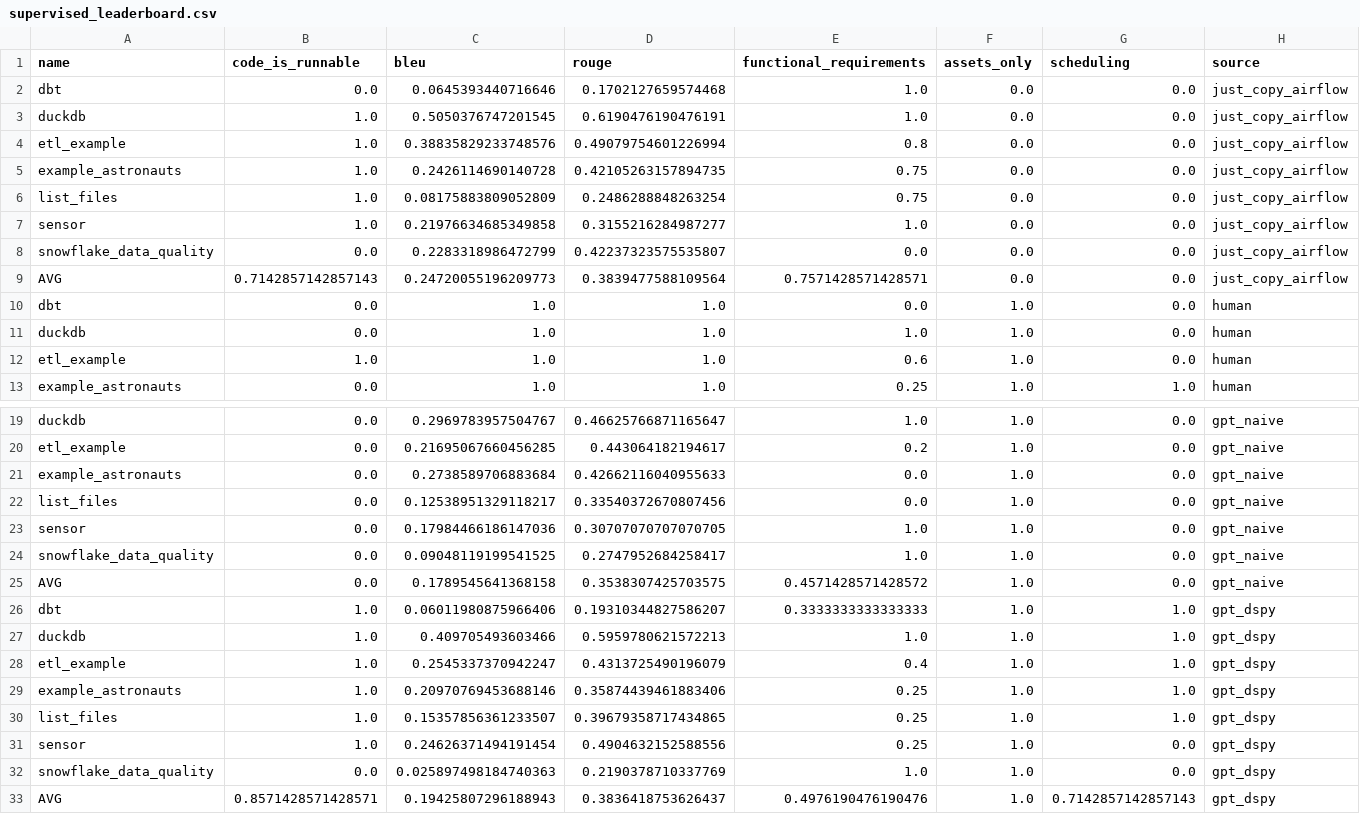
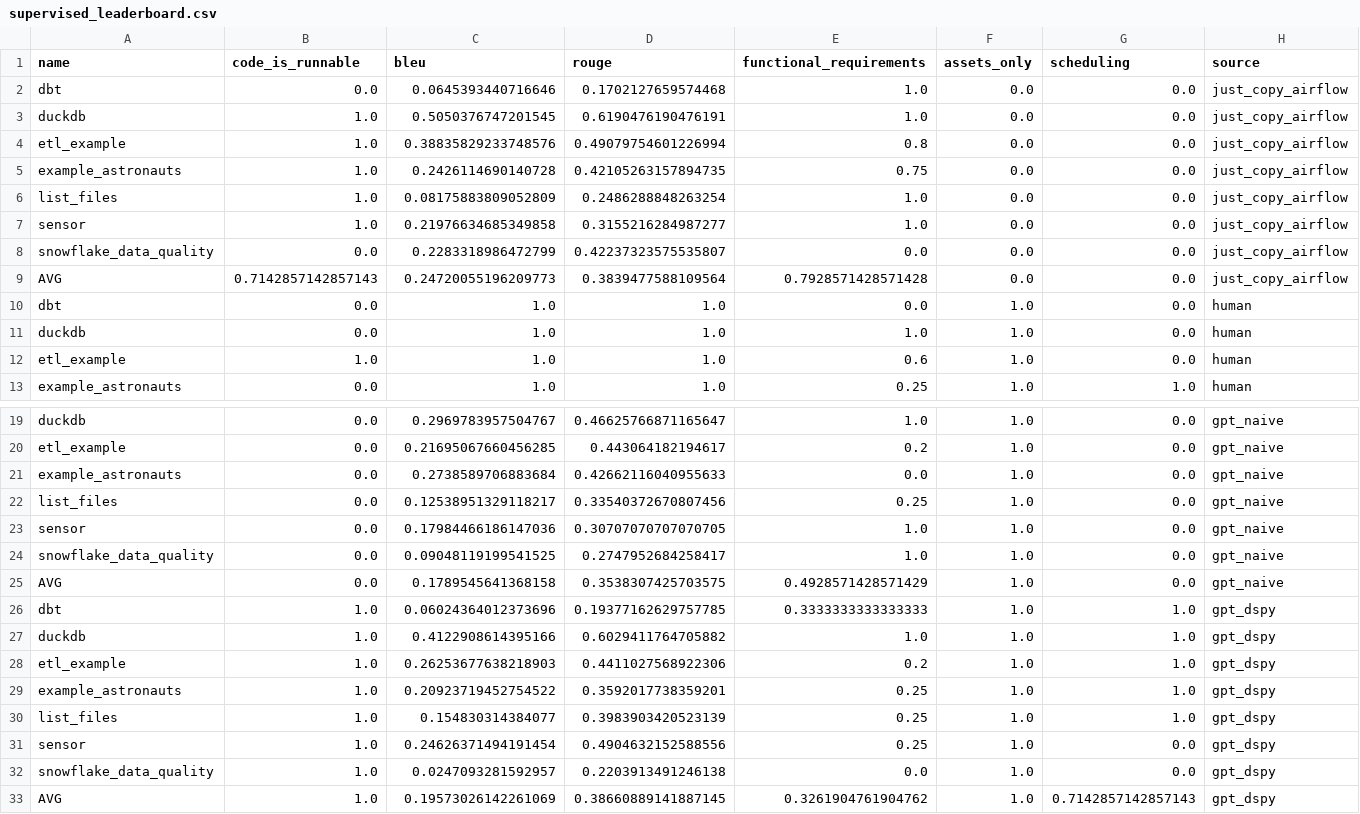
Before and after one commit to cmpadden/airflow-dagster-examples, a CSV file: scripts/results/supervised_leaderboard.csv, drawn as a sheet; only a part is shown, gaps mark what is left out.

Commit message:
Update leaderboard again

```diff
--- a/scripts/results/supervised_leaderboard.csv
+++ b/scripts/results/supervised_leaderboard.csv
@@ -5,6 +5,6 @@ etl_example,1.0,0.38835829233748576,0.49079754601226994,0.8,0.0,0.0,just_copy_ai
 example_astronauts,1.0,0.2426114690140728,0.42105263157894735,0.75,0.0,0.0,just_copy_airflow
-list_files,1.0,0.08175883809052809,0.2486288848263254,0.75,0.0,0.0,just_copy_airflow
+list_files,1.0,0.08175883809052809,0.2486288848263254,1.0,0.0,0.0,just_copy_airflow
 sensor,1.0,0.21976634685349858,0.3155216284987277,1.0,0.0,0.0,just_copy_airflow
 snowflake_data_quality,0.0,0.2283318986472799,0.42237323575535807,0.0,0.0,0.0,just_copy_airflow
-AVG,0.7142857142857143,0.24720055196209773,0.3839477588109564,0.7571428571428571,0.0,0.0,just_copy_airflow
+AVG,0.7142857142857143,0.24720055196209773,0.3839477588109564,0.7928571428571428,0.0,0.0,just_copy_airflow
 dbt,0.0,1.0,1.0,0.0,1.0,0.0,human
@@ -21,13 +21,13 @@ etl_example,0.0,0.21695067660456285,0.443064182194617,0.2,1.0,0.0,gpt_naive
 example_astronauts,0.0,0.2738589706883684,0.42662116040955633,0.0,1.0,0.0,gpt_naive
-list_files,0.0,0.12538951329118217,0.33540372670807456,0.0,1.0,0.0,gpt_naive
+list_files,0.0,0.12538951329118217,0.33540372670807456,0.25,1.0,0.0,gpt_naive
 sensor,0.0,0.17984466186147036,0.30707070707070705,1.0,1.0,0.0,gpt_naive
 snowflake_data_quality,0.0,0.09048119199541525,0.2747952684258417,1.0,1.0,0.0,gpt_naive
-AVG,0.0,0.1789545641368158,0.3538307425703575,0.4571428571428572,1.0,0.0,gpt_naive
-dbt,1.0,0.06011980875966406,0.19310344827586207,0.3333333333333333,1.0,1.0,gpt_dspy
-duckdb,1.0,0.409705493603466,0.5959780621572213,1.0,1.0,1.0,gpt_dspy
-etl_example,1.0,0.2545337370942247,0.4313725490196079,0.4,1.0,1.0,gpt_dspy
-example_astronauts,1.0,0.20970769453688146,0.35874439461883406,0.25,1.0,1.0,gpt_dspy
-list_files,1.0,0.15357856361233507,0.39679358717434865,0.25,1.0,1.0,gpt_dspy
+AVG,0.0,0.1789545641368158,0.3538307425703575,0.4928571428571429,1.0,0.0,gpt_naive
+dbt,1.0,0.06024364012373696,0.19377162629757785,0.3333333333333333,1.0,1.0,gpt_dspy
+duckdb,1.0,0.4122908614395166,0.6029411764705882,1.0,1.0,1.0,gpt_dspy
+etl_example,1.0,0.26253677638218903,0.4411027568922306,0.2,1.0,1.0,gpt_dspy
+example_astronauts,1.0,0.20923719452754522,0.3592017738359201,0.25,1.0,1.0,gpt_dspy
+list_files,1.0,0.154830314384077,0.3983903420523139,0.25,1.0,1.0,gpt_dspy
 sensor,1.0,0.24626371494191454,0.4904632152588556,0.25,1.0,0.0,gpt_dspy
-snowflake_data_quality,0.0,0.025897498184740363,0.2190378710337769,1.0,1.0,0.0,gpt_dspy
-AVG,0.8571428571428571,0.19425807296188943,0.3836418753626437,0.4976190476190476,1.0,0.7142857142857143,gpt_dspy
+snowflake_data_quality,1.0,0.0247093281592957,0.2203913491246138,0.0,1.0,0.0,gpt_dspy
+AVG,1.0,0.19573026142261069,0.38660889141887145,0.3261904761904762,1.0,0.7142857142857143,gpt_dspy
```
Also changed, not shown: 6 other files.
